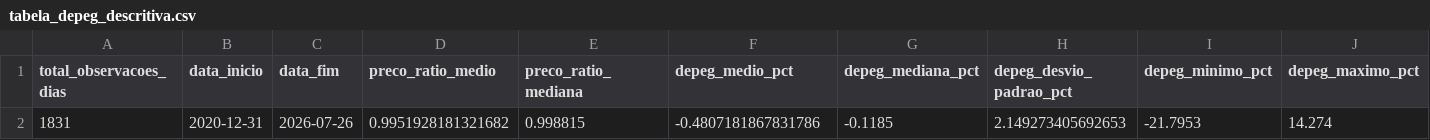
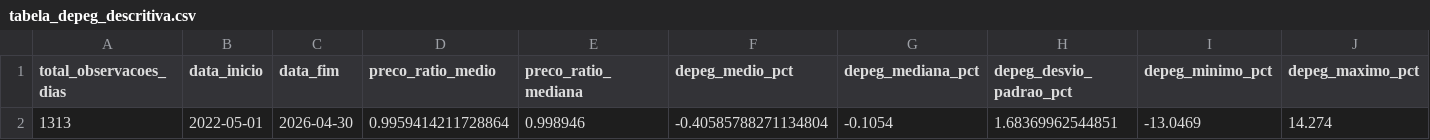
Before and after one commit to Maths0007/TCC_DEFI, a CSV file: scripts_e_dados/Metricas/tabela_depeg_descritiva.csv, drawn as a sheet; only a part is shown; removed rows and columns are numbered as before the commit, all else as after; rows hold the shown columns only; the diff names each change by its address in the sheet, - before the commit and + after, or states it on an @@ line.

Commit message:
Filter all metrics and graphics to timeframe May 2022 - April 2026

```diff
--- a/scripts_e_dados/Metricas/tabela_depeg_descritiva.csv
+++ b/scripts_e_dados/Metricas/tabela_depeg_descritiva.csv
-row 2: 1831 | 2020-12-31 | 2026-07-26 | 0.9951928181321682 | 0.998815 | -0.4807181867831786 | -0.1185 | 2.149273405692653 | -21.7953 | 14.274
+row 2: 1313 | 2022-05-01 | 2026-04-30 | 0.9959414211728864 | 0.998946 | -0.40585788271134804 | -0.1054 | 1.68369962544851 | -13.0469 | 14.274
```
Also changed, not shown: scripts_e_dados/Metricas/tabela_pre_pos_shanghai.csv, scripts_e_dados/Metricas/tabela_rendimento_apr.csv, 12 other files.
